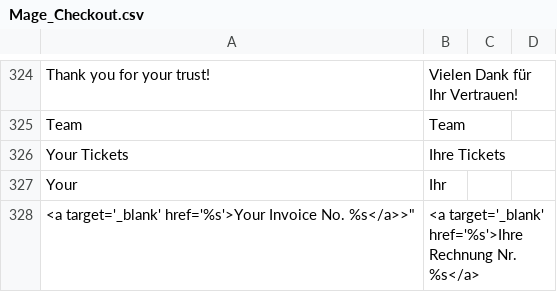
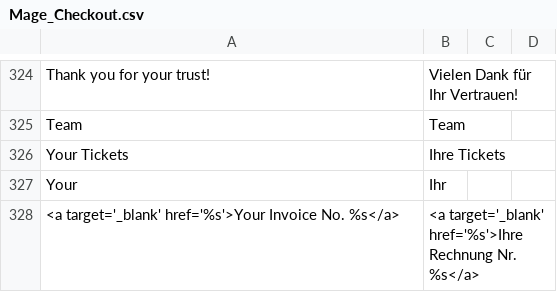
Before and after one commit to nkong5/bolingoclub, a CSV file: htdocs/app/locale/de_DE/Mage_Checkout.csv, drawn as a sheet; only a part is shown, gaps mark what is left out.

Commit message:
Changed success page text

```diff
--- a/htdocs/app/locale/de_DE/Mage_Checkout.csv
+++ b/htdocs/app/locale/de_DE/Mage_Checkout.csv
@@ -327,2 +327,2 @@
 "Your", "Ihr"
-"<a target='_blank' href='%s'>Your Invoice No. %s</a>">","<a target='_blank' href='%s'>Ihre Rechnung Nr. %s</a>"
+"<a target='_blank' href='%s'>Your Invoice No. %s</a>","<a target='_blank' href='%s'>Ihre Rechnung Nr. %s</a>"
```
